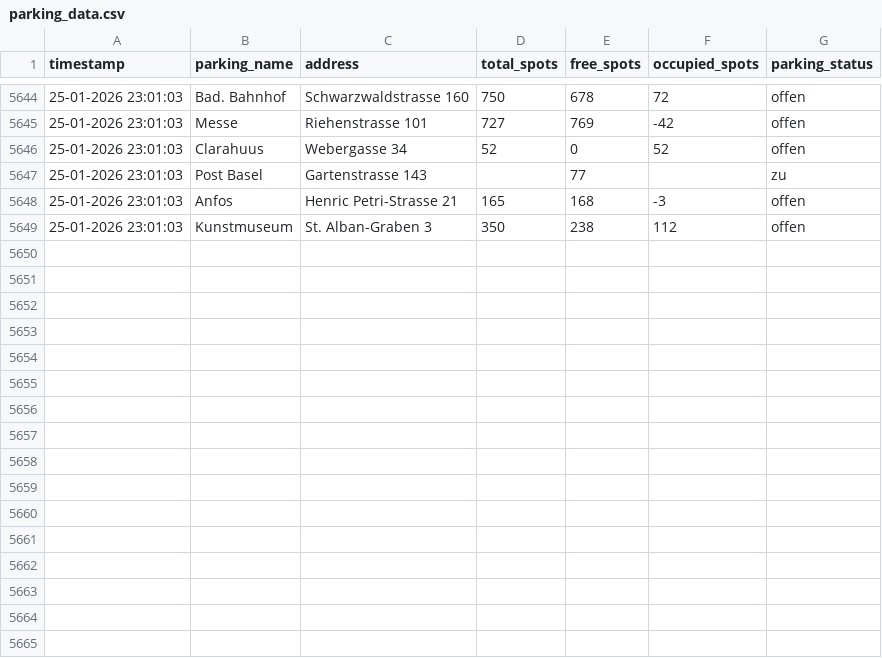
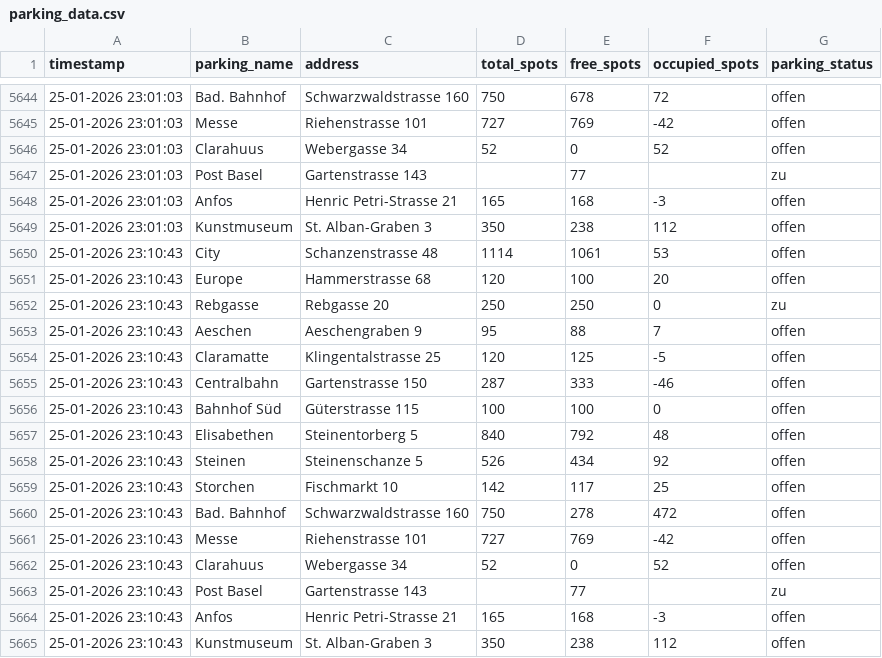
Before and after one commit to NikoGutk/parking_tracker, a CSV file: parking_data.csv, drawn as a sheet; only a part is shown, gaps mark what is left out; the diff names each change by its address in the sheet, - before the commit and + after, or states it on an @@ line.

```diff
--- a/parking_data.csv
+++ b/parking_data.csv
+row 5650: 25-01-2026 23:10:43 | City | Schanzenstrasse 48 | 1114 | 1061 | 53 | offen
+row 5651: 25-01-2026 23:10:43 | Europe | Hammerstrasse 68 | 120 | 100 | 20 | offen
+row 5652: 25-01-2026 23:10:43 | Rebgasse | Rebgasse 20 | 250 | 250 | 0 | zu
+row 5653: 25-01-2026 23:10:43 | Aeschen | Aeschengraben 9 | 95 | 88 | 7 | offen
+row 5654: 25-01-2026 23:10:43 | Claramatte | Klingentalstrasse 25 | 120 | 125 | -5 | offen
+row 5655: 25-01-2026 23:10:43 | Centralbahn | Gartenstrasse 150 | 287 | 333 | -46 | offen
+row 5656: 25-01-2026 23:10:43 | Bahnhof Süd | Güterstrasse 115 | 100 | 100 | 0 | offen
+row 5657: 25-01-2026 23:10:43 | Elisabethen | Steinentorberg 5 | 840 | 792 | 48 | offen
+row 5658: 25-01-2026 23:10:43 | Steinen | Steinenschanze 5 | 526 | 434 | 92 | offen
+row 5659: 25-01-2026 23:10:43 | Storchen | Fischmarkt 10 | 142 | 117 | 25 | offen
+row 5660: 25-01-2026 23:10:43 | Bad. Bahnhof | Schwarzwaldstrasse 160 | 750 | 278 | 472 | offen
+row 5661: 25-01-2026 23:10:43 | Messe | Riehenstrasse 101 | 727 | 769 | -42 | offen
+row 5662: 25-01-2026 23:10:43 | Clarahuus | Webergasse 34 | 52 | 0 | 52 | offen
+row 5663: 25-01-2026 23:10:43 | Post Basel | Gartenstrasse 143 |  | 77 |  | zu
+row 5664: 25-01-2026 23:10:43 | Anfos | Henric Petri-Strasse 21 | 165 | 168 | -3 | offen
+row 5665: 25-01-2026 23:10:43 | Kunstmuseum | St. Alban-Graben 3 | 350 | 238 | 112 | offen
```
